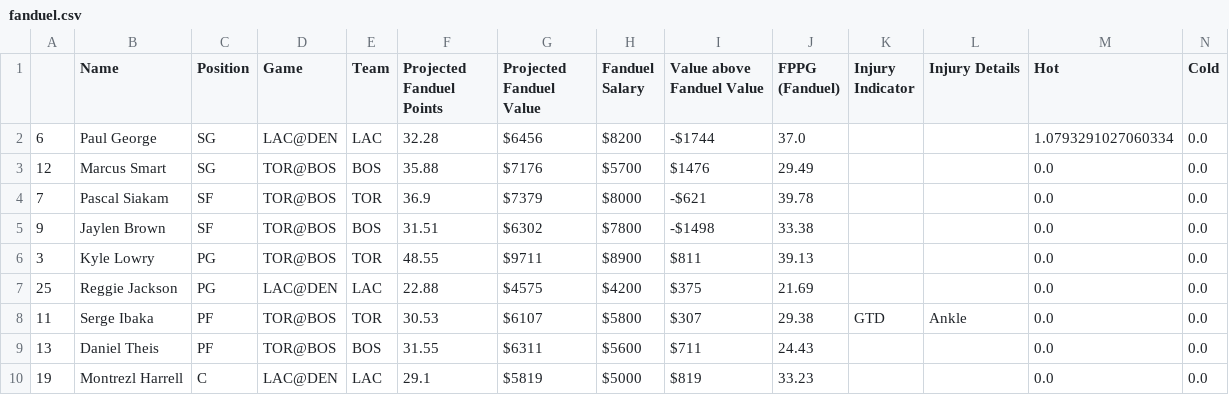
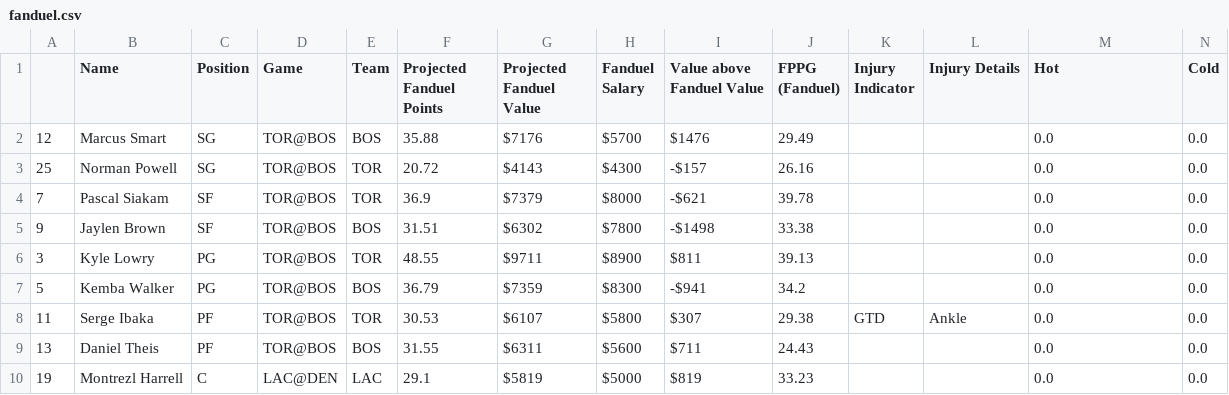
Before and after one commit to BerkeleySportsAnalytics/sagb-site, a CSV file: dfs/inputs/fanduel.csv, drawn as a sheet.

```diff
--- a/dfs/inputs/fanduel.csv
+++ b/dfs/inputs/fanduel.csv
@@ -1,4 +1,4 @@
 ,Name,Position,Game,Team,Projected Fanduel Points,Projected Fanduel Value,Fanduel Salary,Value above Fanduel Value,FPPG (Fanduel),Injury Indicator,Injury Details,Hot,Cold
-6,Paul George,SG,LAC@DEN,LAC,32.28,$6456,$8200,-$1744,37.0, , ,1.0793291027060334,0.0
 12,Marcus Smart,SG,TOR@BOS,BOS,35.88,$7176,$5700,$1476,29.49, , ,0.0,0.0
+25,Norman Powell,SG,TOR@BOS,TOR,20.72,$4143,$4300,-$157,26.16, , ,0.0,0.0
 7,Pascal Siakam,SF,TOR@BOS,TOR,36.9,$7379,$8000,-$621,39.78, , ,0.0,0.0
@@ -6,3 +6,3 @@
 3,Kyle Lowry,PG,TOR@BOS,TOR,48.55,$9711,$8900,$811,39.13, , ,0.0,0.0
-25,Reggie Jackson,PG,LAC@DEN,LAC,22.88,$4575,$4200,$375,21.69, , ,0.0,0.0
+5,Kemba Walker,PG,TOR@BOS,BOS,36.79,$7359,$8300,-$941,34.2, , ,0.0,0.0
 11,Serge Ibaka,PF,TOR@BOS,TOR,30.53,$6107,$5800,$307,29.38,GTD,Ankle,0.0,0.0
```
Also changed, not shown: dfs/inputs/draftkings.csv, 4 other files.
